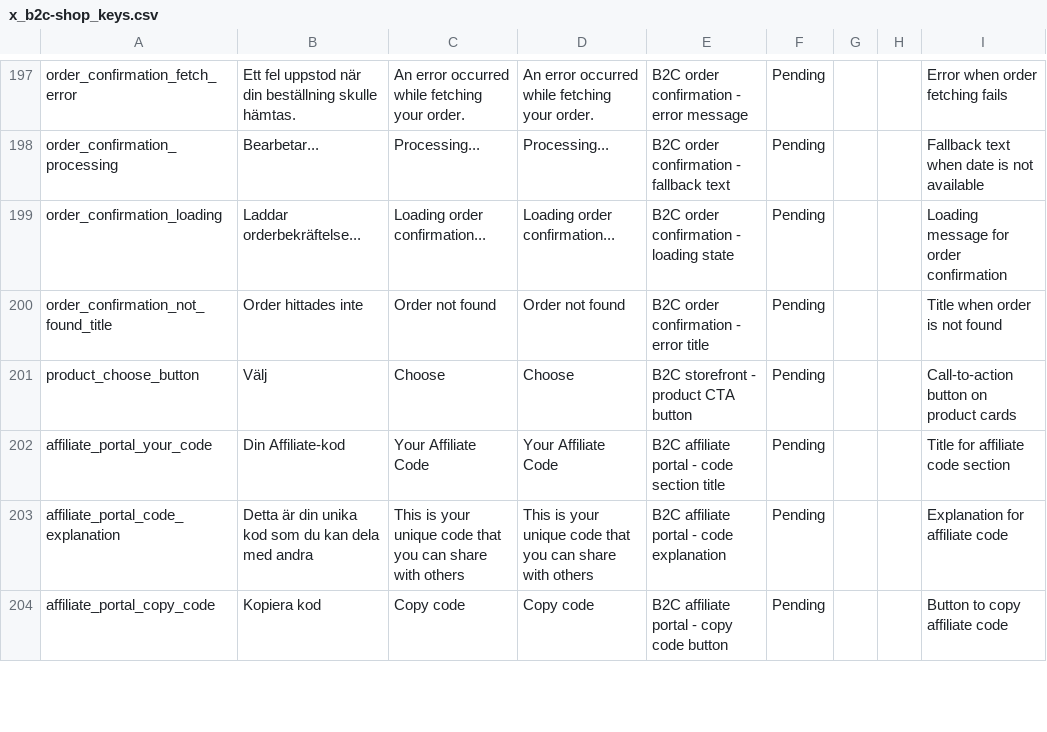
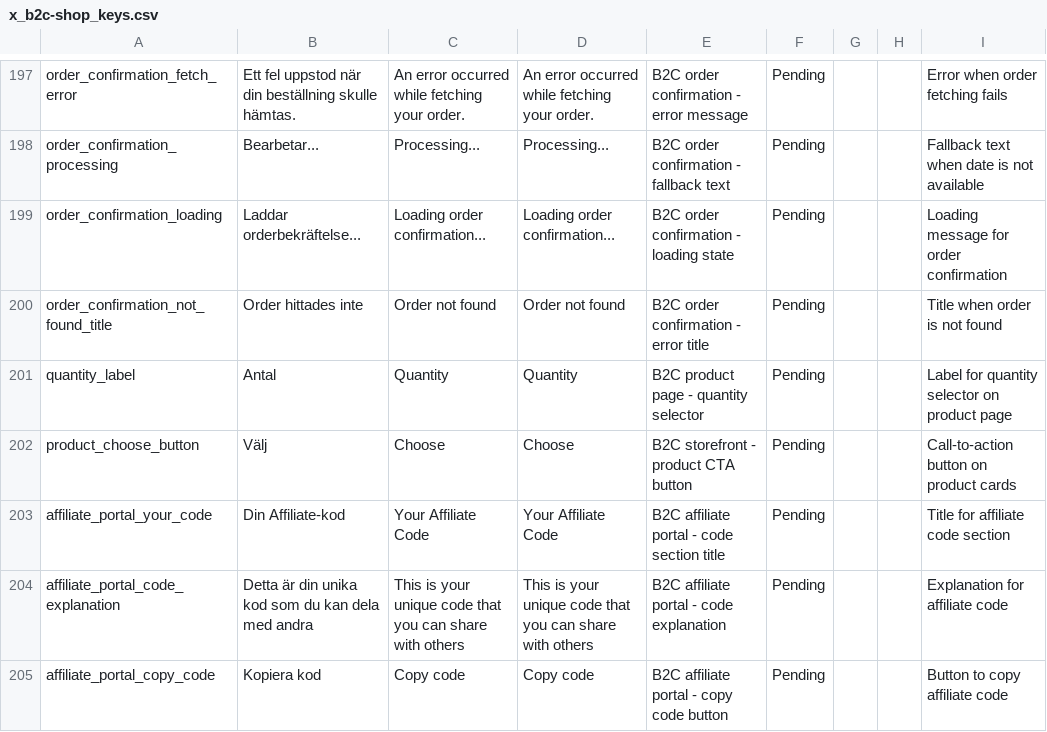
Before and after one commit to MixxMasterMike123/b8s-reseller-app, a CSV file: x_b2c-shop_keys.csv, drawn as a sheet; only a part is shown, gaps mark what is left out.

Commit message:
feat: Add quantity selector to B2C product page and update default margin to 35%
- Add quantity selector with +/- controls to PublicProductPage.jsx
- Support both desktop and mobile layouts
- Add 'Antal' translation key to x_b2c-shop_keys.csv
- Update default customer margin from 40% to 35% across all files
- Fix OrderPage.jsx to use product basePrice instead of hardcoded value
- Ensure proper margin calculations for reseller pricing

```diff
--- a/x_b2c-shop_keys.csv
+++ b/x_b2c-shop_keys.csv
@@ -200,2 +200,3 @@
 "order_confirmation_not_found_title","Order hittades inte","Order not found","Order not found","B2C order confirmation - error title","Pending","","","Title when order is not found"
+"quantity_label","Antal","Quantity","Quantity","B2C product page - quantity selector","Pending","","","Label for quantity selector on product page"
 "product_choose_button","Välj","Choose","Choose","B2C storefront - product CTA button","Pending","","","Call-to-action button on product cards"
```
Also changed, not shown: 12 other files.
